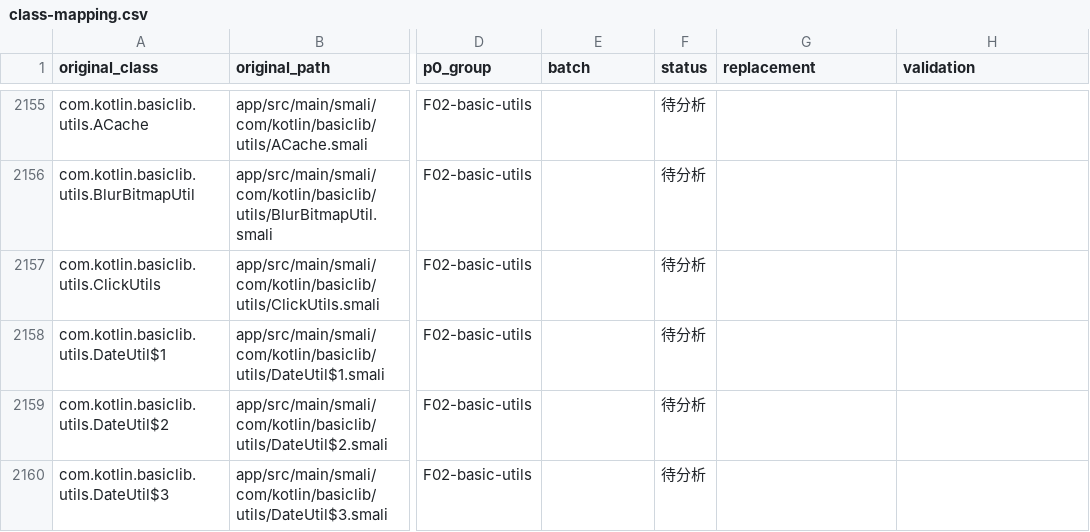
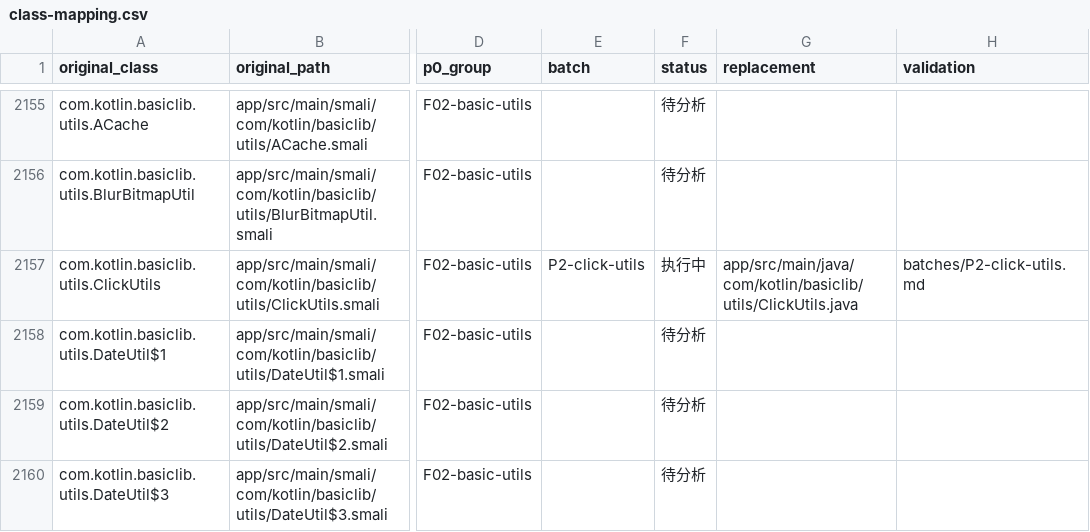
Before and after one commit to WeiHong001/Mushroom-Video, a CSV file: dev/migration/class-mapping.csv, drawn as a sheet; only a part is shown, gaps mark what is left out; the diff names each change by its address in the sheet, - before the commit and + after, or states it on an @@ line.

```diff
--- a/dev/migration/class-mapping.csv
+++ b/dev/migration/class-mapping.csv
-E2157 (batch): (empty)
+E2157 (batch): P2-click-utils
-F2157 (status): 待分析
+F2157 (status): 执行中
-G2157 (replacement): (empty)
+G2157 (replacement): app/src/main/java/com/kotlin/basiclib/utils/ClickUtils.java
-H2157 (validation): (empty)
+H2157 (validation): batches/P2-click-utils.md
```
Also changed, not shown: 7 other files.
